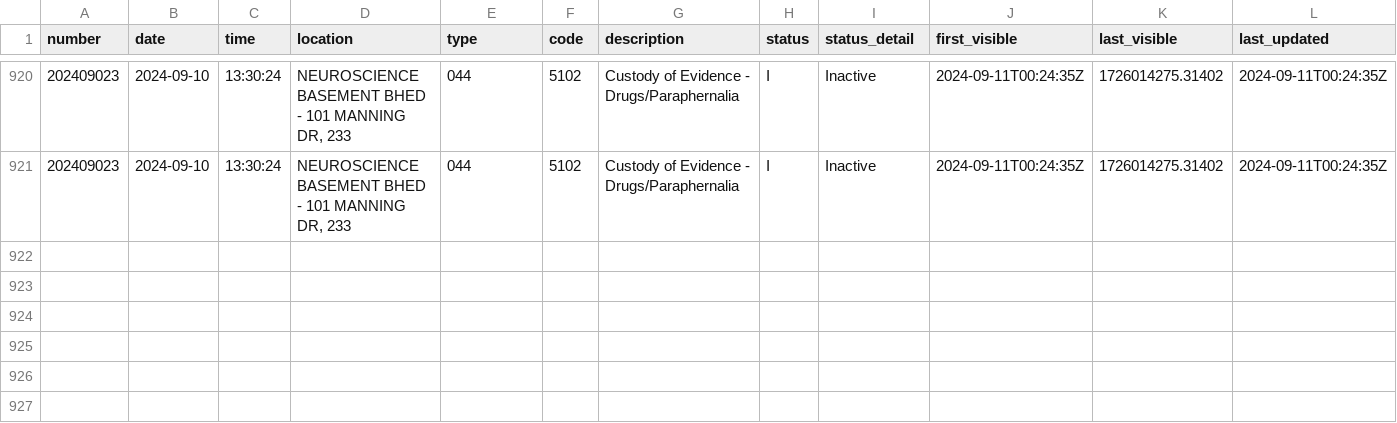
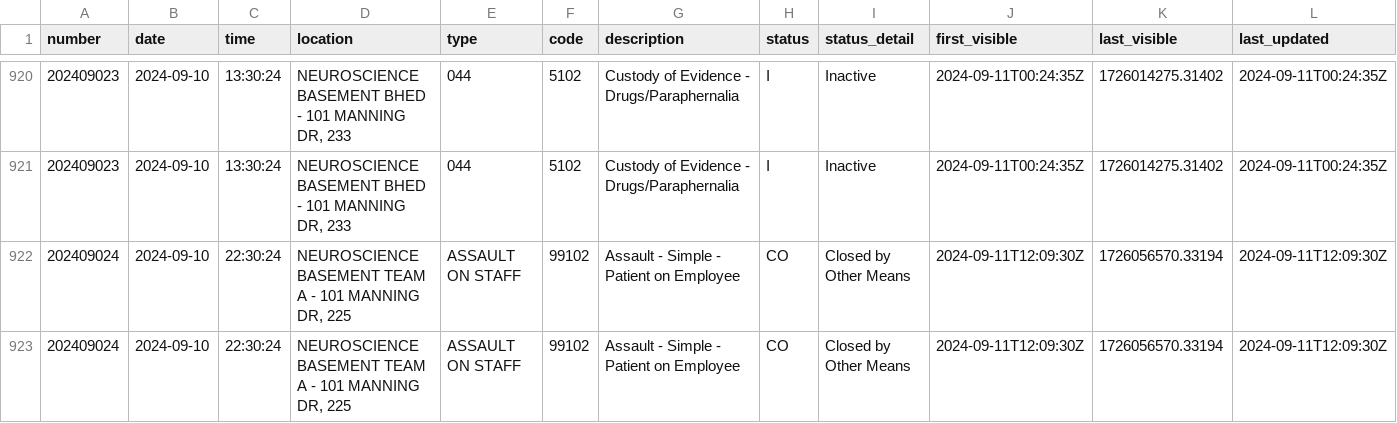
Before and after one commit to mcclatchy-southeast/uhw, a CSV file: data/uncmc_crime_log.csv, drawn as a sheet; only a part is shown, gaps mark what is left out; rows hold the shown columns only; the diff names each change by its address in the sheet, - before the commit and + after, or states it on an @@ line.

Commit message:
New entries in crime log - data updated.

```diff
--- a/data/uncmc_crime_log.csv
+++ b/data/uncmc_crime_log.csv
+row 922: 202409024 | 2024-09-10 | 22:30:24 | NEUROSCIENCE BASEMENT TEAM A - 101 MANNING DR, 225 | ASSAULT ON STAFF | 99102 | Assault - Simple - Patient on Employee | CO | Closed by Other Means | 2024-09-11T12:09:30Z | 1726056570.33194 | 2024-09-11T12:09:30Z
+row 923: 202409024 | 2024-09-10 | 22:30:24 | NEUROSCIENCE BASEMENT TEAM A - 101 MANNING DR, 225 | ASSAULT ON STAFF | 99102 | Assault - Simple - Patient on Employee | CO | Closed by Other Means | 2024-09-11T12:09:30Z | 1726056570.33194 | 2024-09-11T12:09:30Z
```
